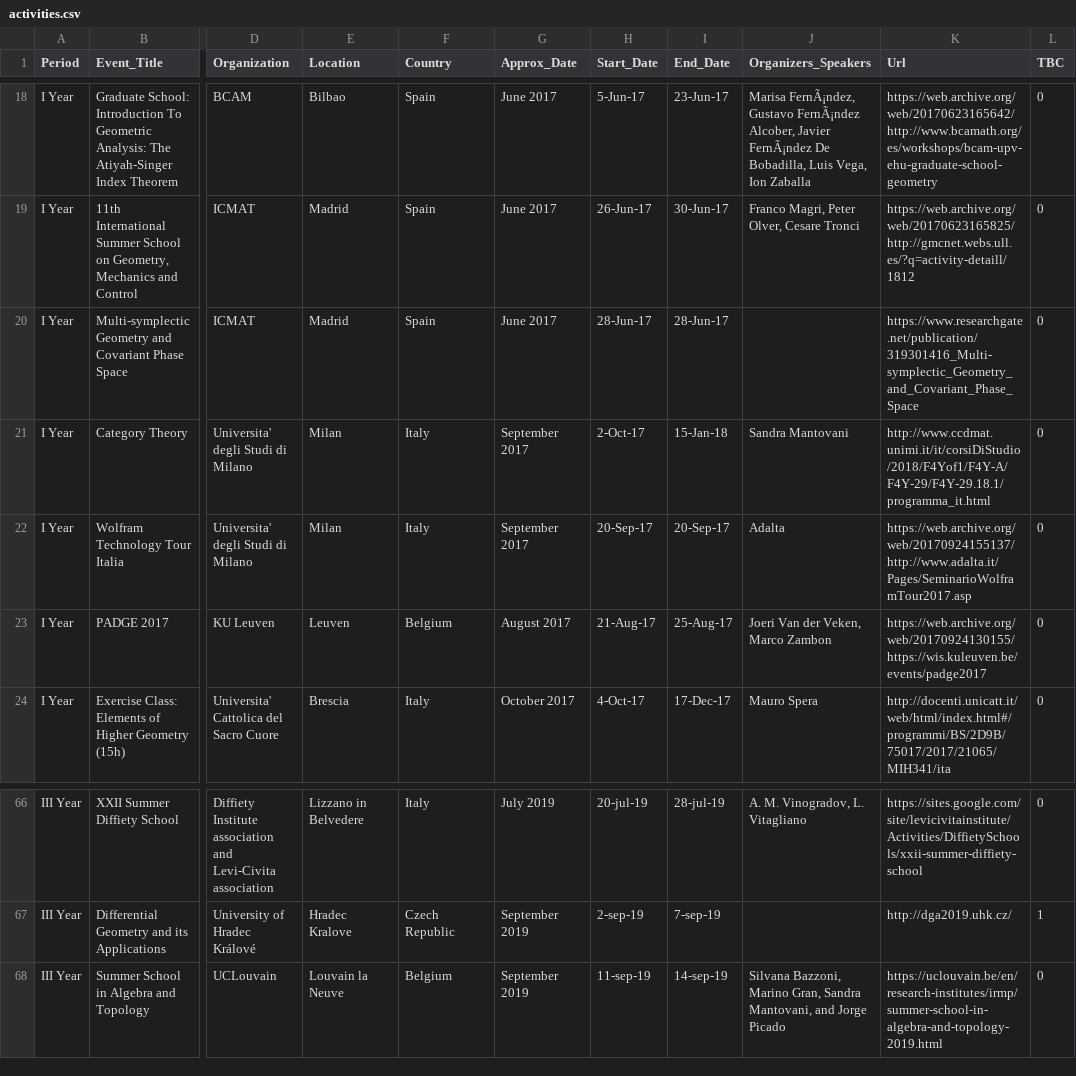
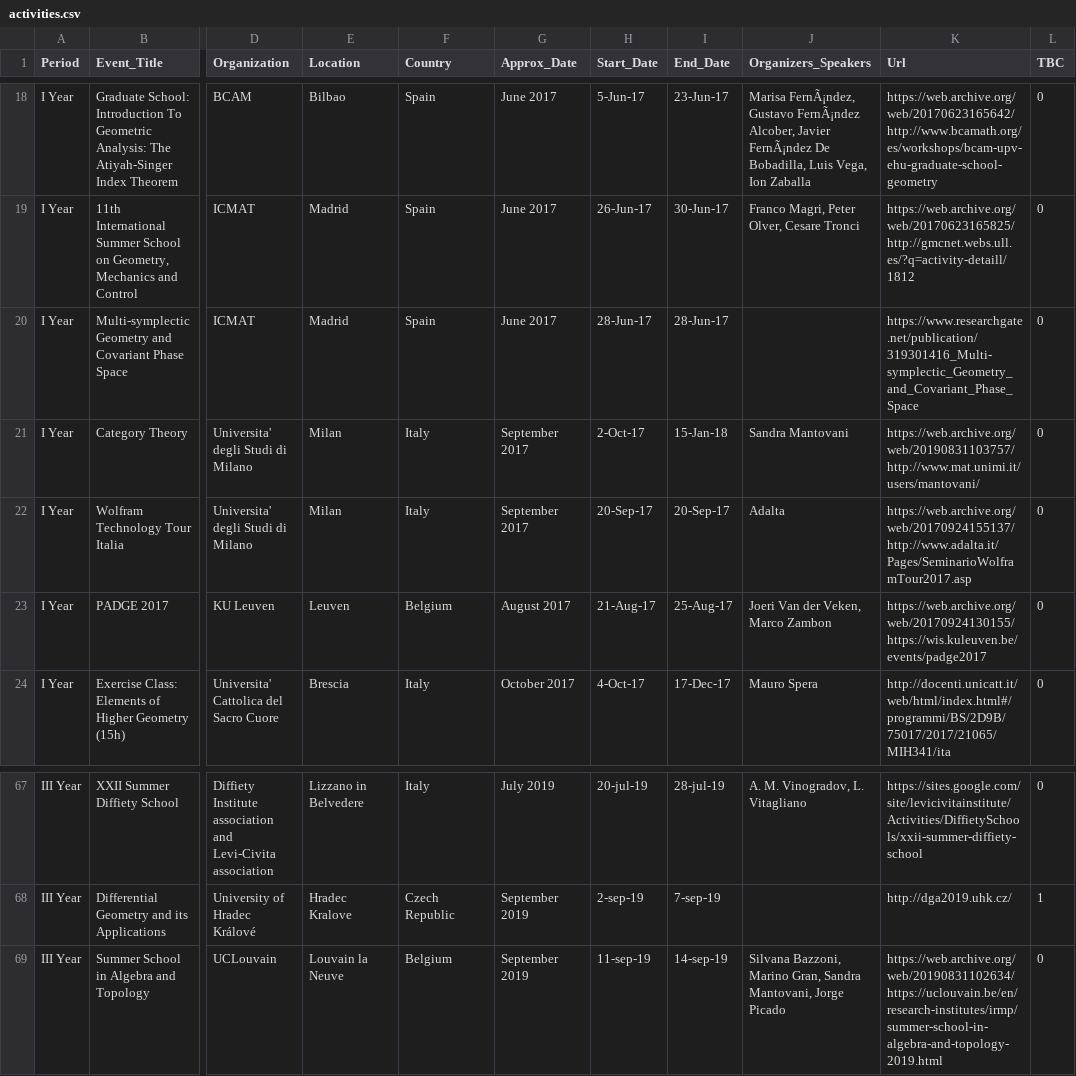
Before and after one commit to MasterToninus/MasterToninus.github.io, a CSV file: data/activities.csv, drawn as a sheet; only a part is shown, gaps mark what is left out; addresses are those after the commit; the diff covers the shown part only; the diff names each change by its address in the sheet, - before the commit and + after, or states it on an @@ line.

Commit message:
Archived links

```diff
--- a/data/activities.csv
+++ b/data/activities.csv
-K21 (Url): http://www.ccdmat.unimi.it/it/corsiDiStudio/2018/F4Yof1/F4Y-A/F4Y-29/F4Y-29.18.1/programma_it.html
+K21 (Url): https://web.archive.org/web/20190831103757/http://www.mat.unimi.it/users/mantovani/
-J69 (Organizers_Speakers): …Sandra Mantovani, and Jorge Picado
+J69 (Organizers_Speakers): …Sandra Mantovani, Jorge Picado
-K69 (Url): https://uclouvain.be/en/research-institutes/irmp/summer-school-in-algebra-and-topology-2019.html
+K69 (Url): https://web.archive.org/web/20190831102634/https://uclouvain.be/en/research-institutes/irmp/summer-school-in-algebra-and-topology-2019.html
```
Also changed, not shown: 1 added row and 12 edited cells elsewhere in this file.
